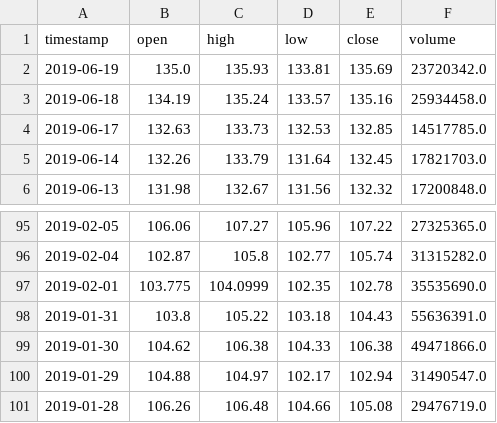
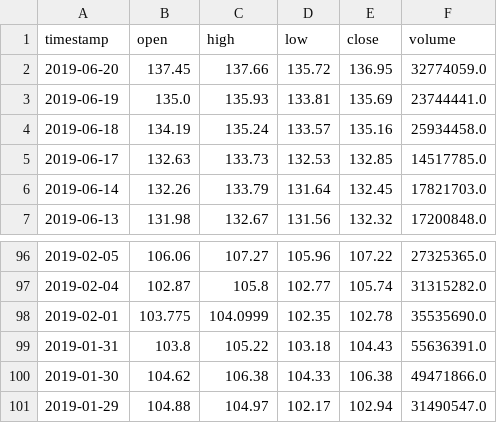
Before and after one commit to kyokang1/robo-advisor, a CSV file: data/prices_MSFT.csv, drawn as a sheet; only a part is shown, gaps mark what is left out.

```diff
--- a/data/prices_MSFT.csv
+++ b/data/prices_MSFT.csv
@@ -1,3 +1,4 @@
 timestamp,open,high,low,close,volume
-2019-06-19,135.0,135.93,133.81,135.69,23720342.0
+2019-06-20,137.45,137.66,135.72,136.95,32774059.0
+2019-06-19,135.0,135.93,133.81,135.69,23744441.0
 2019-06-18,134.19,135.24,133.57,135.16,25934458.0
@@ -100,2 +101 @@ timestamp,open,high,low,close,volume
 2019-01-29,104.88,104.97,102.17,102.94,31490547.0
-2019-01-28,106.26,106.48,104.66,105.08,29476719.0
```
Also changed, not shown: data/prices_AA.csv, data/prices_AAPL.csv, 3 other files.
